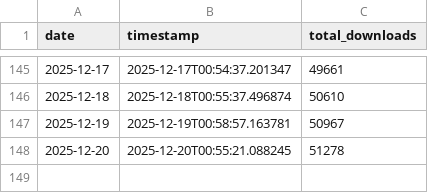
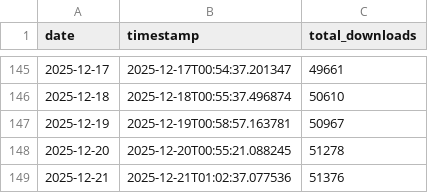
Before and after one commit to Savio-Sou/nargo_download_tracker, a CSV file: daily_totals.csv, drawn as a sheet; only a part is shown, gaps mark what is left out.

```diff
--- a/daily_totals.csv
+++ b/daily_totals.csv
@@ -148 +148,2 @@ date,timestamp,total_downloads
 2025-12-20,2025-12-20T00:55:21.088245,51278
+2025-12-21,2025-12-21T01:02:37.077536,51376
```
Also changed, not shown: 5 other files.
